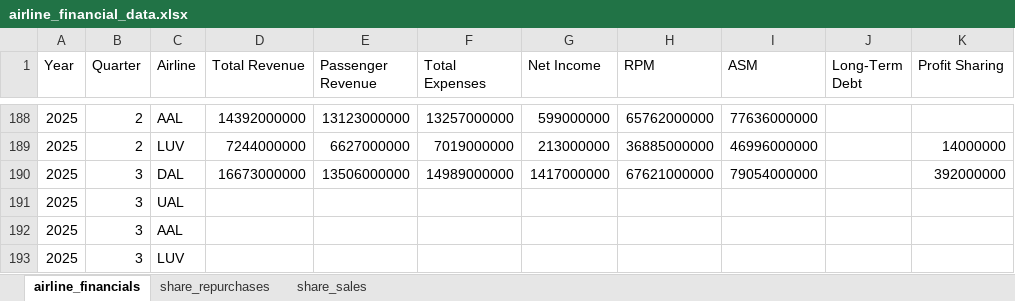
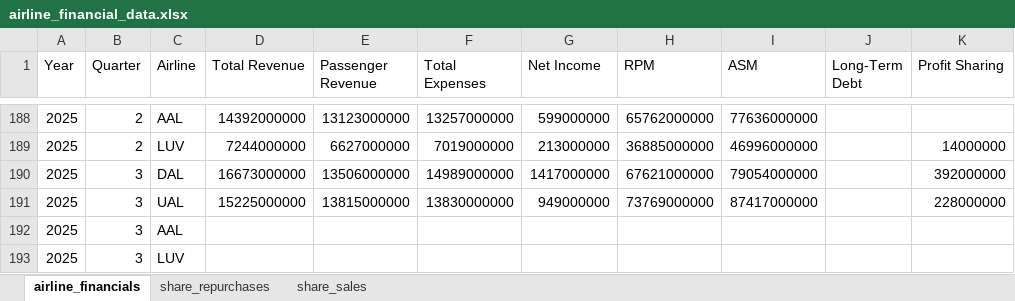
Before and after one commit to mtricanowicz/airline_financials, an Excel workbook: airline_financial_data.xlsx, sheet airline_financials, drawn as a sheet; only a part is shown, gaps mark what is left out; values as stored, in another font and other column widths than the file's, no borders; the diff names each change by its address in the sheet, - before the commit and + after, or states it on an @@ line.

Commit message:
Add UAL 2025Q3 results

```diff
--- a/airline_financial_data.xlsx (sheet airline_financials)
+++ b/airline_financial_data.xlsx (sheet airline_financials)
-D191 (Total Revenue): (empty)
+D191 (Total Revenue): 15225000000
-E191 (Passenger Revenue): (empty)
+E191 (Passenger Revenue): 13815000000
-F191 (Total Expenses): (empty)
+F191 (Total Expenses): 13830000000
-G191 (Net Income): (empty)
+G191 (Net Income): 949000000
-H191 (RPM): (empty)
+H191 (RPM): 73769000000
-I191 (ASM): (empty)
+I191 (ASM): 87417000000
-K191 (Profit Sharing): (empty)
+K191 (Profit Sharing): 228000000
```
